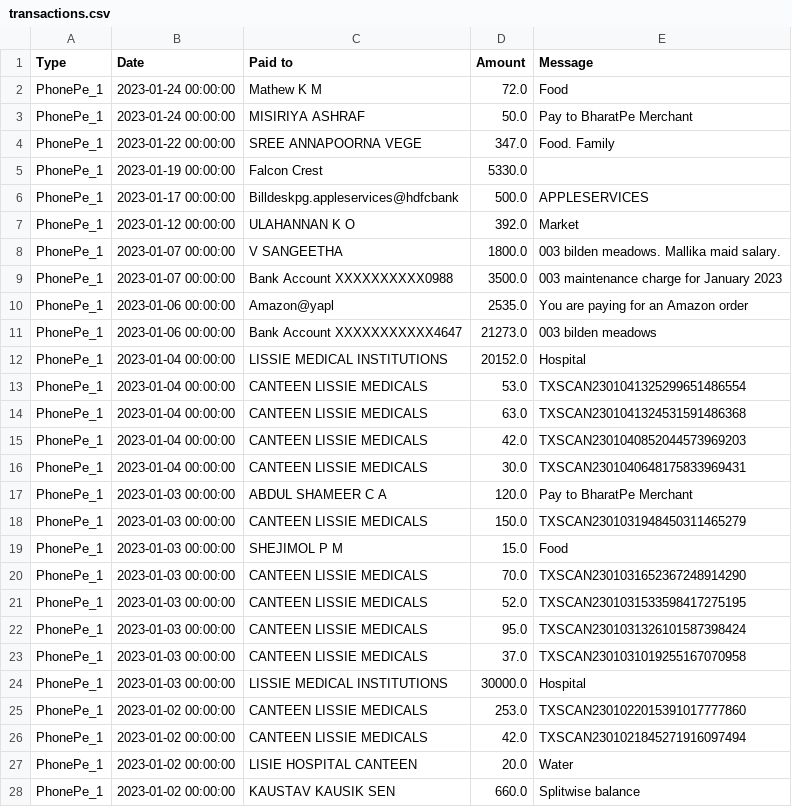
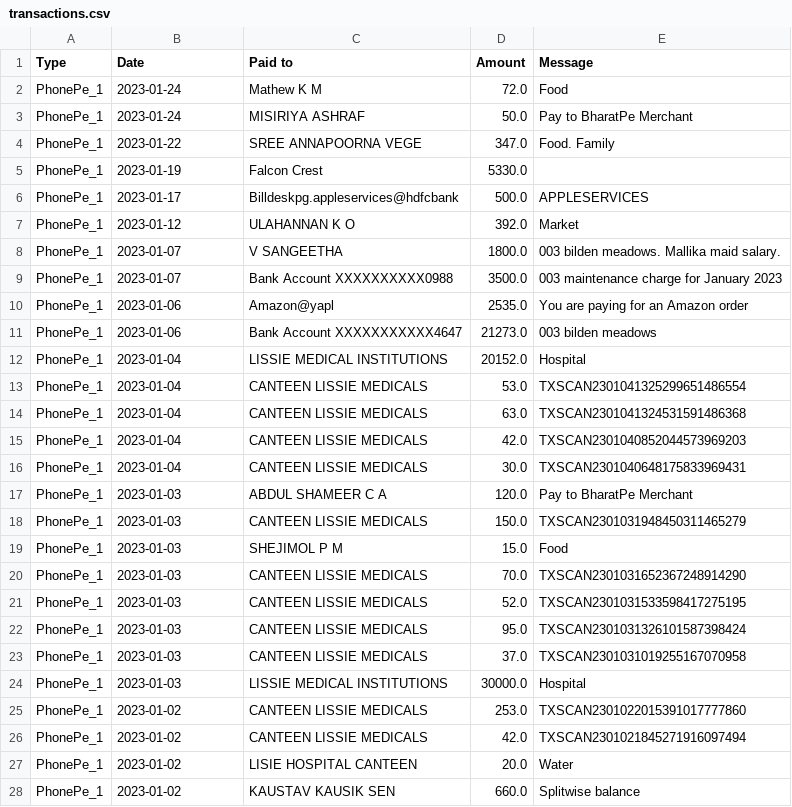
Before and after one commit to gvevance/Expense-Tracker, a CSV file: transactions.csv, drawn as a sheet; only a part is shown; the diff covers the shown part only.

```diff
--- a/transactions.csv
+++ b/transactions.csv
@@ -1,28 +1,28 @@
 Type,Date,Paid to,Amount,Message
-PhonePe_1,2023-01-24 00:00:00,Mathew K M,72.0,Food
-PhonePe_1,2023-01-24 00:00:00,MISIRIYA ASHRAF,50.0,Pay to BharatPe Merchant
-PhonePe_1,2023-01-22 00:00:00,SREE ANNAPOORNA VEGE,347.0,Food. Family
-PhonePe_1,2023-01-19 00:00:00,Falcon Crest,5330.0,
-PhonePe_1,2023-01-17 00:00:00,Billdeskpg.appleservices@hdfcbank,500.0,APPLESERVICES
-PhonePe_1,2023-01-12 00:00:00,ULAHANNAN K O,392.0,Market
-PhonePe_1,2023-01-07 00:00:00,V SANGEETHA,1800.0,003 bilden meadows. Mallika maid salary.
-PhonePe_1,2023-01-07 00:00:00,Bank Account XXXXXXXXXX0988,3500.0,003 maintenance charge for January 2023
-PhonePe_1,2023-01-06 00:00:00,Amazon@yapl,2535.0,You are paying for an Amazon order
-PhonePe_1,2023-01-06 00:00:00,Bank Account XXXXXXXXXXX4647,21273.0,003 bilden meadows
-PhonePe_1,2023-01-04 00:00:00,LISSIE MEDICAL INSTITUTIONS,20152.0,Hospital
-PhonePe_1,2023-01-04 00:00:00,CANTEEN LISSIE MEDICALS,53.0,TXSCAN2301041325299651486554
-PhonePe_1,2023-01-04 00:00:00,CANTEEN LISSIE MEDICALS,63.0,TXSCAN2301041324531591486368
-PhonePe_1,2023-01-04 00:00:00,CANTEEN LISSIE MEDICALS,42.0,TXSCAN2301040852044573969203
-PhonePe_1,2023-01-04 00:00:00,CANTEEN LISSIE MEDICALS,30.0,TXSCAN2301040648175833969431
-PhonePe_1,2023-01-03 00:00:00,ABDUL SHAMEER C A,120.0,Pay to BharatPe Merchant
-PhonePe_1,2023-01-03 00:00:00,CANTEEN LISSIE MEDICALS,150.0,TXSCAN2301031948450311465279
-PhonePe_1,2023-01-03 00:00:00,SHEJIMOL P M,15.0,Food
-PhonePe_1,2023-01-03 00:00:00,CANTEEN LISSIE MEDICALS,70.0,TXSCAN2301031652367248914290
-PhonePe_1,2023-01-03 00:00:00,CANTEEN LISSIE MEDICALS,52.0,TXSCAN2301031533598417275195
-PhonePe_1,2023-01-03 00:00:00,CANTEEN LISSIE MEDICALS,95.0,TXSCAN2301031326101587398424
-PhonePe_1,2023-01-03 00:00:00,CANTEEN LISSIE MEDICALS,37.0,TXSCAN2301031019255167070958
-PhonePe_1,2023-01-03 00:00:00,LISSIE MEDICAL INSTITUTIONS,30000.0,Hospital
-PhonePe_1,2023-01-02 00:00:00,CANTEEN LISSIE MEDICALS,253.0,TXSCAN2301022015391017777860
-PhonePe_1,2023-01-02 00:00:00,CANTEEN LISSIE MEDICALS,42.0,TXSCAN2301021845271916097494
-PhonePe_1,2023-01-02 00:00:00,LISIE HOSPITAL CANTEEN,20.0,Water
-PhonePe_1,2023-01-02 00:00:00,KAUSTAV KAUSIK SEN,660.0,Splitwise balance
+PhonePe_1,2023-01-24,Mathew K M,72.0,Food
+PhonePe_1,2023-01-24,MISIRIYA ASHRAF,50.0,Pay to BharatPe Merchant
+PhonePe_1,2023-01-22,SREE ANNAPOORNA VEGE,347.0,Food. Family
+PhonePe_1,2023-01-19,Falcon Crest,5330.0,
+PhonePe_1,2023-01-17,Billdeskpg.appleservices@hdfcbank,500.0,APPLESERVICES
+PhonePe_1,2023-01-12,ULAHANNAN K O,392.0,Market
+PhonePe_1,2023-01-07,V SANGEETHA,1800.0,003 bilden meadows. Mallika maid salary.
+PhonePe_1,2023-01-07,Bank Account XXXXXXXXXX0988,3500.0,003 maintenance charge for January 2023
+PhonePe_1,2023-01-06,Amazon@yapl,2535.0,You are paying for an Amazon order
+PhonePe_1,2023-01-06,Bank Account XXXXXXXXXXX4647,21273.0,003 bilden meadows
+PhonePe_1,2023-01-04,LISSIE MEDICAL INSTITUTIONS,20152.0,Hospital
+PhonePe_1,2023-01-04,CANTEEN LISSIE MEDICALS,53.0,TXSCAN2301041325299651486554
+PhonePe_1,2023-01-04,CANTEEN LISSIE MEDICALS,63.0,TXSCAN2301041324531591486368
+PhonePe_1,2023-01-04,CANTEEN LISSIE MEDICALS,42.0,TXSCAN2301040852044573969203
+PhonePe_1,2023-01-04,CANTEEN LISSIE MEDICALS,30.0,TXSCAN2301040648175833969431
+PhonePe_1,2023-01-03,ABDUL SHAMEER C A,120.0,Pay to BharatPe Merchant
+PhonePe_1,2023-01-03,CANTEEN LISSIE MEDICALS,150.0,TXSCAN2301031948450311465279
+PhonePe_1,2023-01-03,SHEJIMOL P M,15.0,Food
+PhonePe_1,2023-01-03,CANTEEN LISSIE MEDICALS,70.0,TXSCAN2301031652367248914290
+PhonePe_1,2023-01-03,CANTEEN LISSIE MEDICALS,52.0,TXSCAN2301031533598417275195
+PhonePe_1,2023-01-03,CANTEEN LISSIE MEDICALS,95.0,TXSCAN2301031326101587398424
+PhonePe_1,2023-01-03,CANTEEN LISSIE MEDICALS,37.0,TXSCAN2301031019255167070958
+PhonePe_1,2023-01-03,LISSIE MEDICAL INSTITUTIONS,30000.0,Hospital
+PhonePe_1,2023-01-02,CANTEEN LISSIE MEDICALS,253.0,TXSCAN2301022015391017777860
+PhonePe_1,2023-01-02,CANTEEN LISSIE MEDICALS,42.0,TXSCAN2301021845271916097494
+PhonePe_1,2023-01-02,LISIE HOSPITAL CANTEEN,20.0,Water
+PhonePe_1,2023-01-02,KAUSTAV KAUSIK SEN,660.0,Splitwise balance
```
Also changed, not shown: 5 removed rows and 16 edited cells elsewhere in this file, 3 other files.
